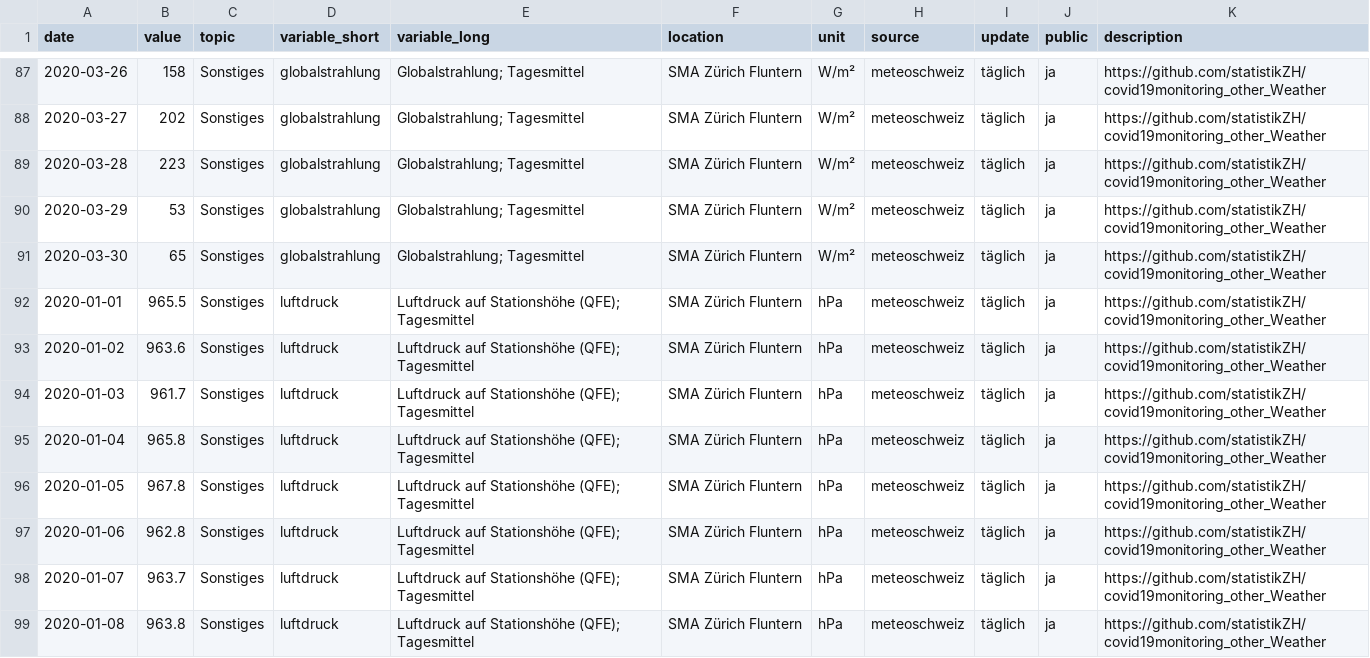
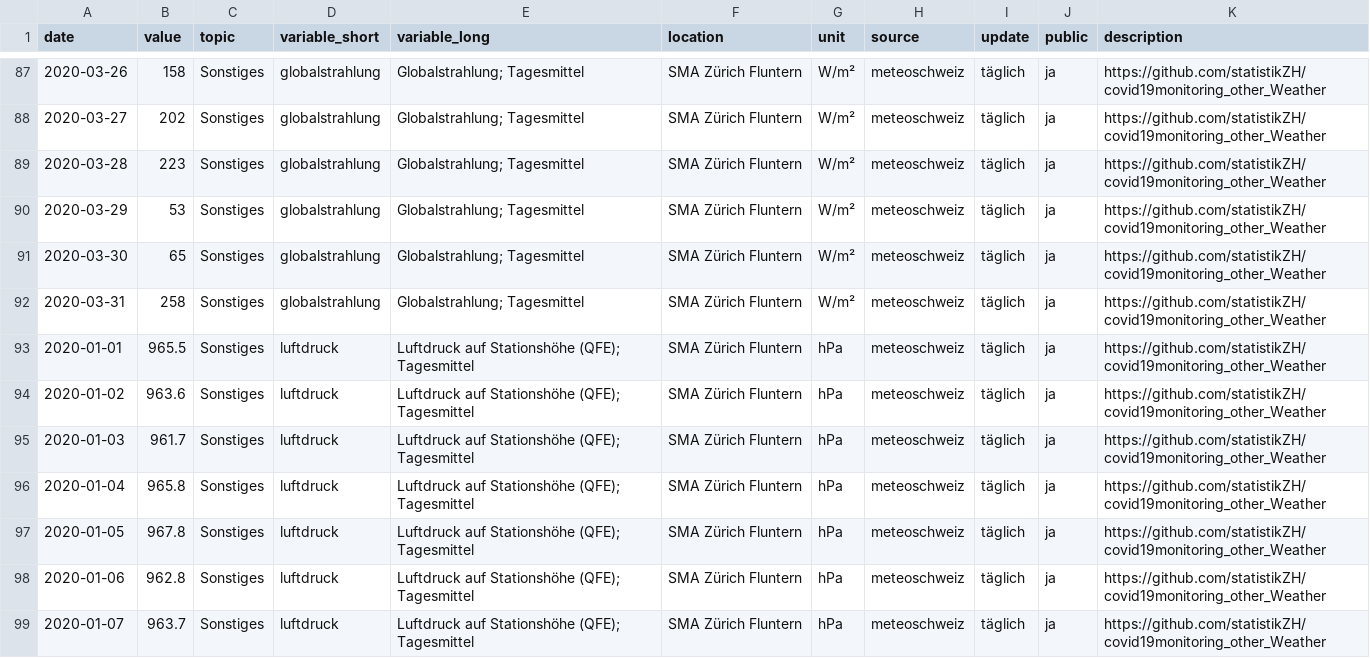
Before and after one commit to statistikZH/covid19monitoring_other_Weather, a CSV file: Other_Weather.csv, drawn as a sheet; only a part is shown, gaps mark what is left out; the shorter side is filled out with more unchanged rows; the diff covers the shown part only; the diff names each change by its address in the sheet, - before the commit and + after, or states it on an @@ line.

```diff
--- a/Other_Weather.csv
+++ b/Other_Weather.csv
+row 92: 2020-03-31 | 258 | Sonstiges | globalstrahlung | Globalstrahlung; Tagesmittel | SMA Zürich Fluntern | W/m² | meteoschweiz | täglich | ja | https://github.com/statistikZH/covid19monitoring_other_Weather
```
Also changed, not shown: 6 added rows elsewhere in this file, 1 other file.
